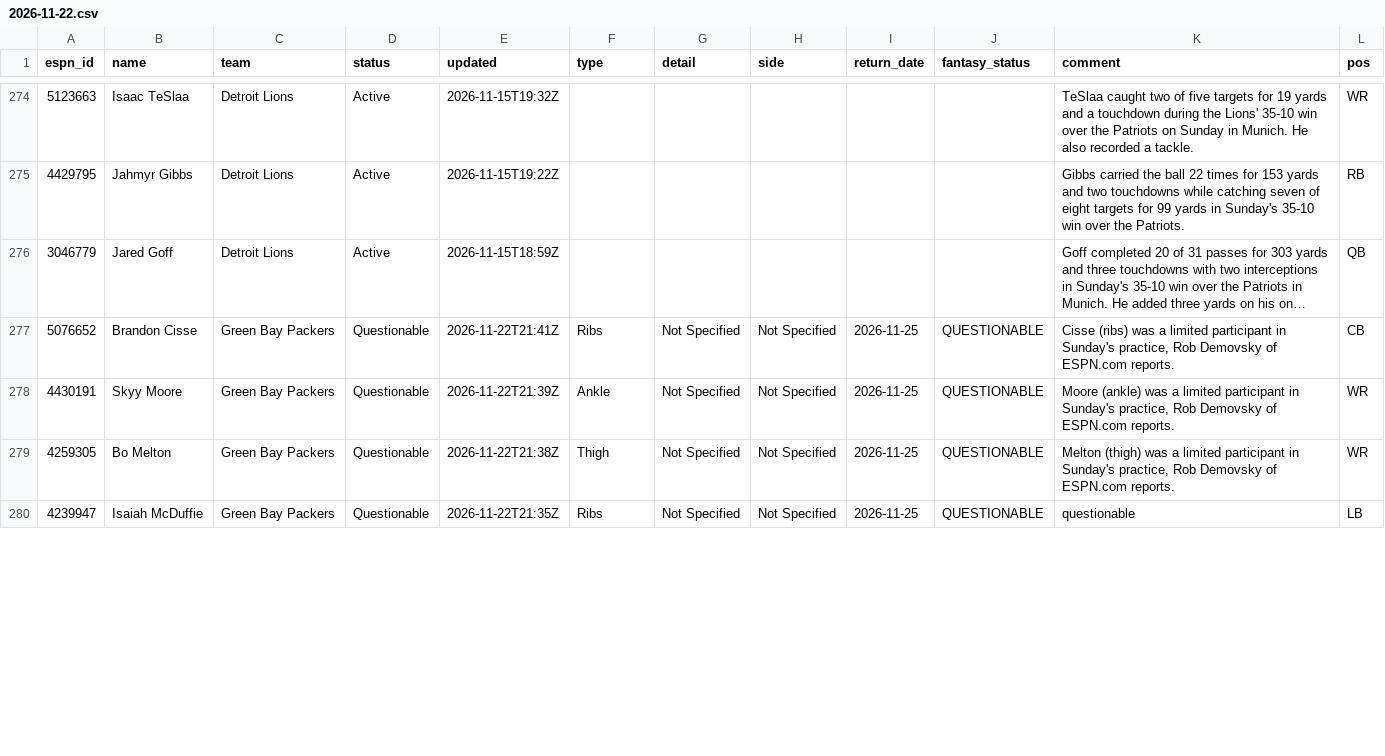
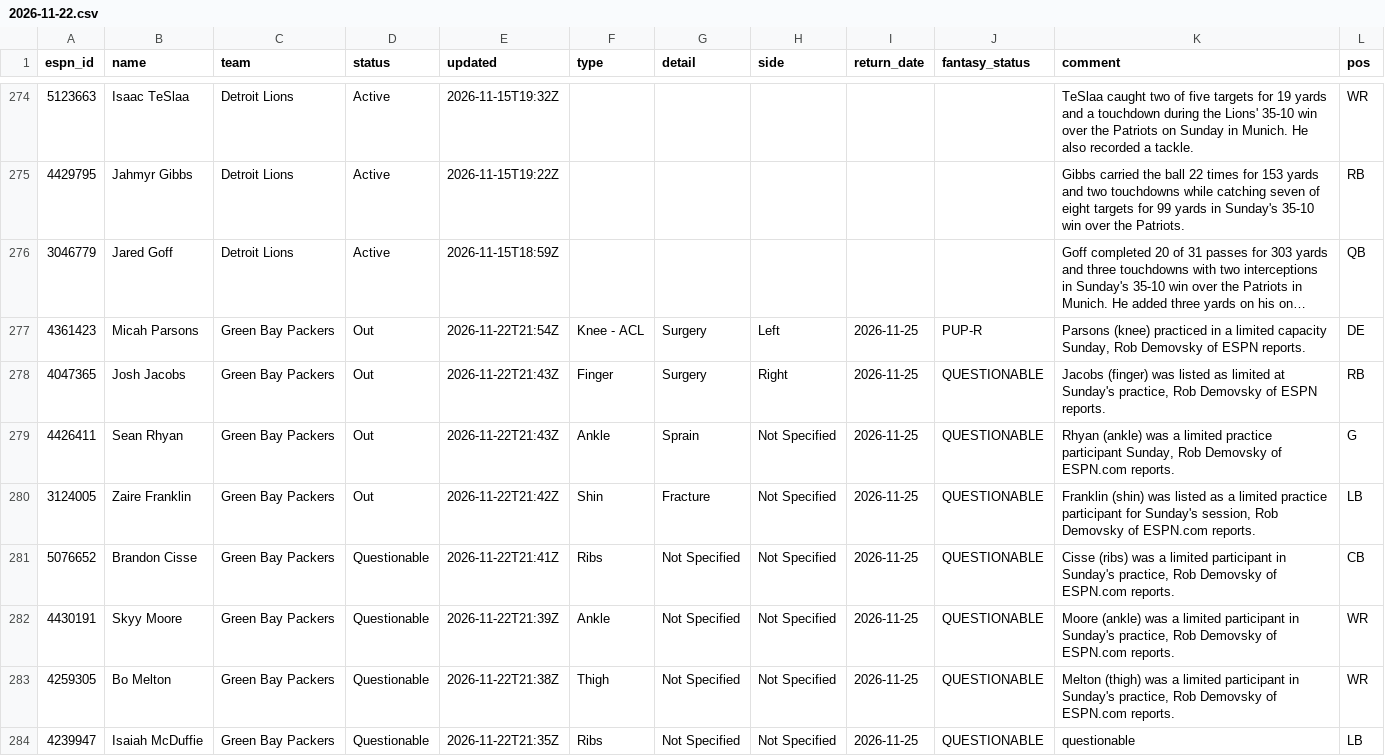
Before and after one commit to ChefJulio/nfl-edge, a CSV file: data/espn_injuries/2026-11-22.csv, drawn as a sheet; only a part is shown, gaps mark what is left out; long unchanged cells end in …; the diff covers the shown part only; the diff names each change by its address in the sheet, - before the commit and + after, or states it on an @@ line.

```diff
--- a/data/espn_injuries/2026-11-22.csv
+++ b/data/espn_injuries/2026-11-22.csv
+row 277: 4361423 | Micah Parsons | Green Bay Packers | Out | 2026-11-22T21:54Z | Knee - ACL | Surgery | Left | 2026-11-25 | PUP-R | Parsons (knee) practiced in a limited capacity Sunday, Rob Demovsky of ESPN reports. | DE
+row 278: 4047365 | Josh Jacobs | Green Bay Packers | Out | 2026-11-22T21:43Z | Finger | Surgery | Right | 2026-11-25 | QUESTIONABLE | Jacobs (finger) was listed as limited at Sunday's practice, Rob Demovsky of ESPN reports. | RB
+row 279: 4426411 | Sean Rhyan | Green Bay Packers | Out | 2026-11-22T21:43Z | Ankle | Sprain | Not Specified | 2026-11-25 | QUESTIONABLE | Rhyan (ankle) was a limited practice participant Sunday, Rob Demovsky of ESPN.com reports. | G
+row 280: 3124005 | Zaire Franklin | Green Bay Packers | Out | 2026-11-22T21:42Z | Shin | Fracture | Not Specified | 2026-11-25 | QUESTIONABLE | Franklin (shin) was listed as a limited practice participant for Sunday's session, Rob Demovsky of ESPN.com reports. | LB
```
Also changed, not shown: 2 added rows, 6 removed rows and 13 edited cells elsewhere in this file, 3 other files.
